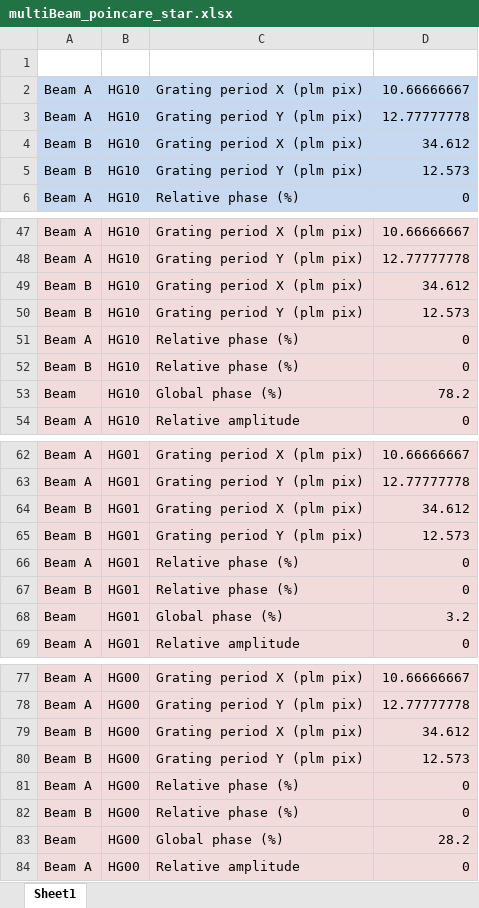
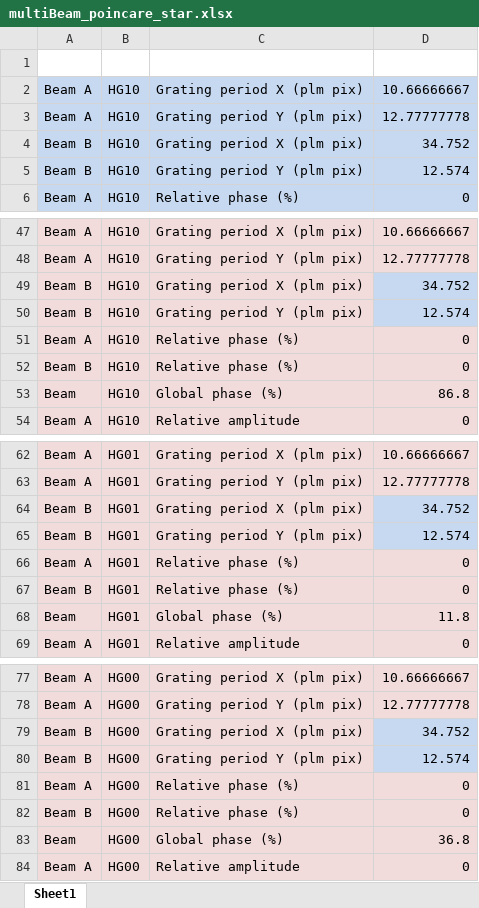
Before and after one commit to BSphysics/110B-plm-control, an Excel workbook: plm python control/wrappers/multibeam parameters/Poincare beams/multiBeam_poincare_star.xlsx, sheet Sheet1, drawn as a sheet; only a part is shown, gaps mark what is left out; values as stored, in another font and other column widths than the file's, no borders; the diff covers the shown part only; the diff names each change by its address in the sheet, - before the commit and + after, or states it on an @@ line.

```diff
--- a/plm python control/wrappers/multibeam parameters/Poincare beams/multiBeam_poincare_star.xlsx (sheet Sheet1)
+++ b/plm python control/wrappers/multibeam parameters/Poincare beams/multiBeam_poincare_star.xlsx (sheet Sheet1)
-D4: 34.612
+D4: 34.752
-D5: 12.573
+D5: 12.574
-D49: 34.612
+D49: 34.752
-D49:D50 fill: #F2DCDB
+D49:D50 fill: #C6D9F1
-D50: 12.573
+D50: 12.574
-D53: 78.2
+D53: 86.8
-D64: 34.612
+D64: 34.752
-D64:D65 fill: #F2DCDB
+D64:D65 fill: #C6D9F1
-D65: 12.573
+D65: 12.574
-D68: 3.2
+D68: 11.8
-D79: 34.612
+D79: 34.752
-D79:D80 fill: #F2DCDB
+D79:D80 fill: #C6D9F1
-D80: 12.573
+D80: 12.574
-D83: 28.2
+D83: 36.8
```
Also changed, not shown: 4 edited cells elsewhere in this sheet, 1 other file.
